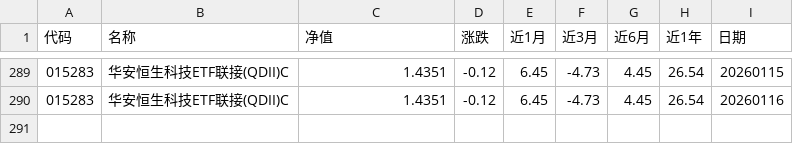
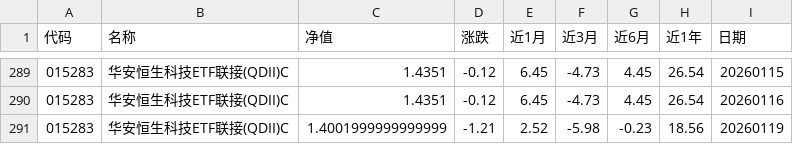
Before and after one commit to Syncswitch/reptile, a CSV file: data/015283.csv, drawn as a sheet; only a part is shown, gaps mark what is left out.

```diff
--- a/data/015283.csv
+++ b/data/015283.csv
@@ -290 +290,2 @@
 015283,华安恒生科技ETF联接(QDII)C,1.4351,-0.12,6.45,-4.73,4.45,26.54,20260116
+015283,华安恒生科技ETF联接(QDII)C,1.4001999999999999,-1.21,2.52,-5.98,-0.23,18.56,20260119
```
Also changed, not shown: data/005918.csv, data/008591.csv, 5 other files.
